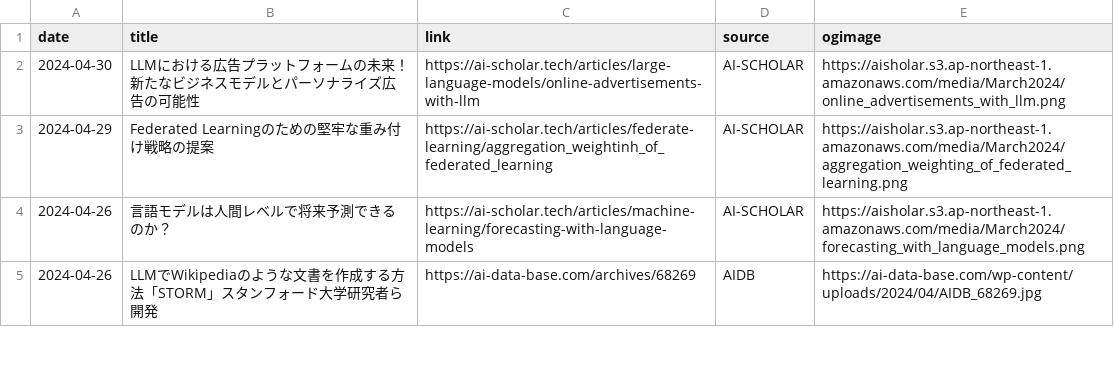
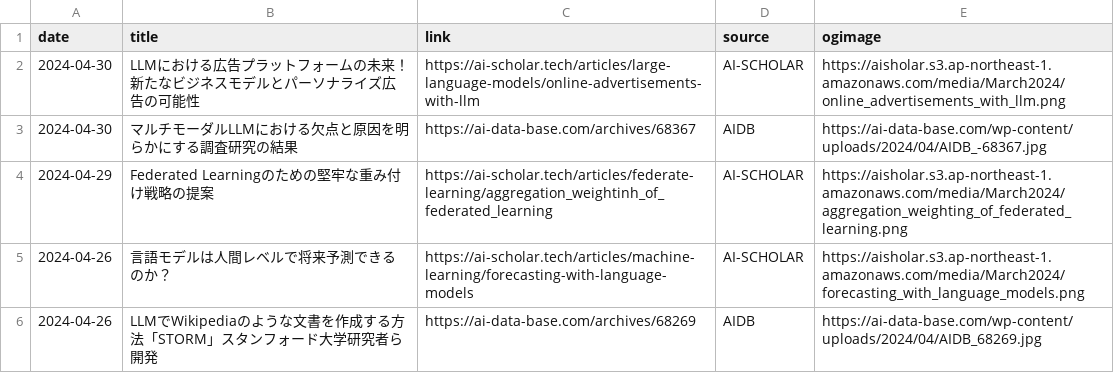
Before and after one commit to kdingn/news-page, a CSV file: src/assets/articles.csv, drawn as a sheet; only a part is shown; the diff names each change by its address in the sheet, - before the commit and + after, or states it on an @@ line.

```diff
--- a/src/assets/articles.csv
+++ b/src/assets/articles.csv
+row 3: 2024-04-30 | マルチモーダルLLMにおける欠点と原因を明らかにする調査研究の結果 | https://ai-data-base.com/archives/68367 | AIDB | https://ai-data-base.com/wp-content/uploads/2024/04/AIDB_-68367.jpg
```
